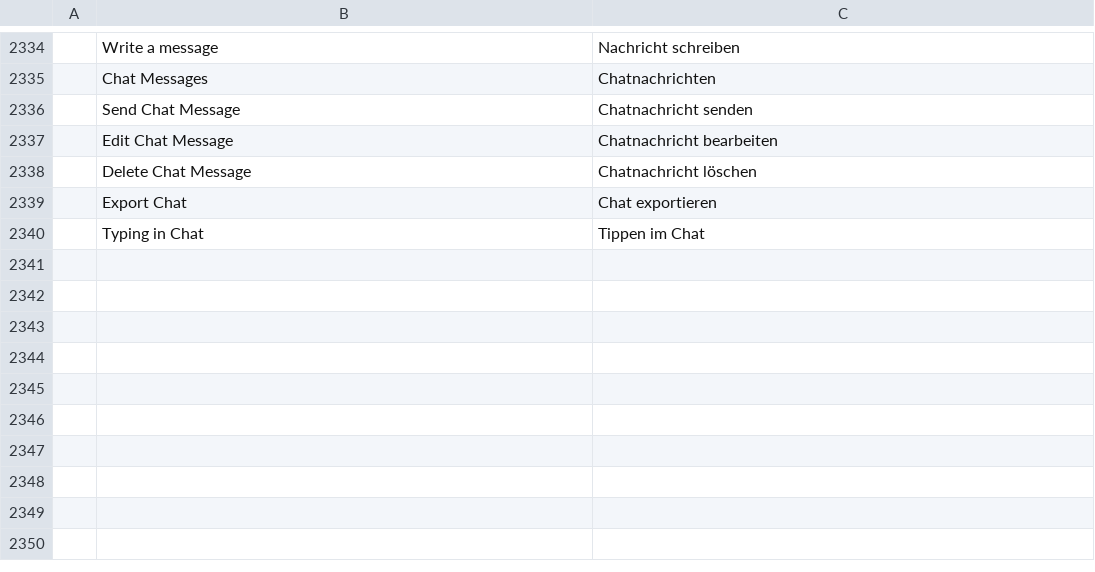
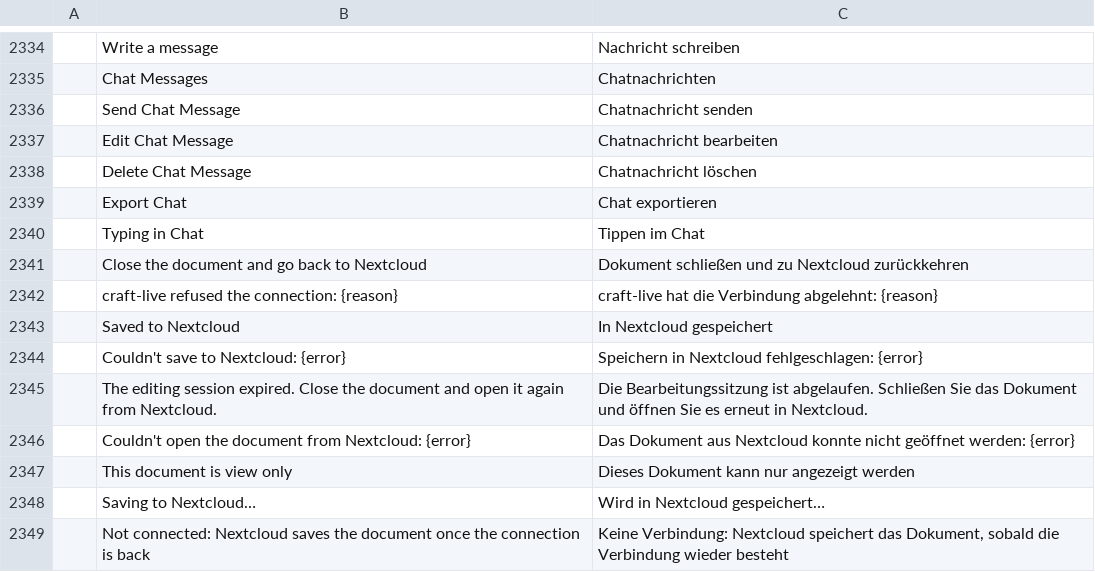
Before and after one commit to dasuday/wordcraft_clone, a TSV file: crates/ui-egui/src/i18n/de.tsv, drawn as a sheet; only a part is shown, gaps mark what is left out.

```diff
--- a/crates/ui-egui/src/i18n/de.tsv
+++ b/crates/ui-egui/src/i18n/de.tsv
@@ -2340 +2340,10 @@
 	Typing in Chat	Tippen im Chat
+	Close the document and go back to Nextcloud	Dokument schließen und zu Nextcloud zurückkehren
+	craft-live refused the connection: {reason}	craft-live hat die Verbindung abgelehnt: {reason}
+	Saved to Nextcloud	In Nextcloud gespeichert
+	Couldn't save to Nextcloud: {error}	Speichern in Nextcloud fehlgeschlagen: {error}
+	The editing session expired. Close the document and open it again from Nextcloud.	Die Bearbeitungssitzung ist abgelaufen. Schließen Sie das Dokument und öffnen Sie es erneut in Nextcloud.
+	Couldn't open the document from Nextcloud: {error}	Das Dokument aus Nextcloud konnte nicht geöffnet werden: {error}
+	This document is view only	Dieses Dokument kann nur angezeigt werden
+	Saving to Nextcloud…	Wird in Nextcloud gespeichert…
+	Not connected: Nextcloud saves the document once the connection is back	Keine Verbindung: Nextcloud speichert das Dokument, sobald die Verbindung wieder besteht
```
Also changed, not shown: crates/ui-egui/src/i18n/bg.tsv, crates/ui-egui/src/i18n/ja.tsv, 36 other files.
